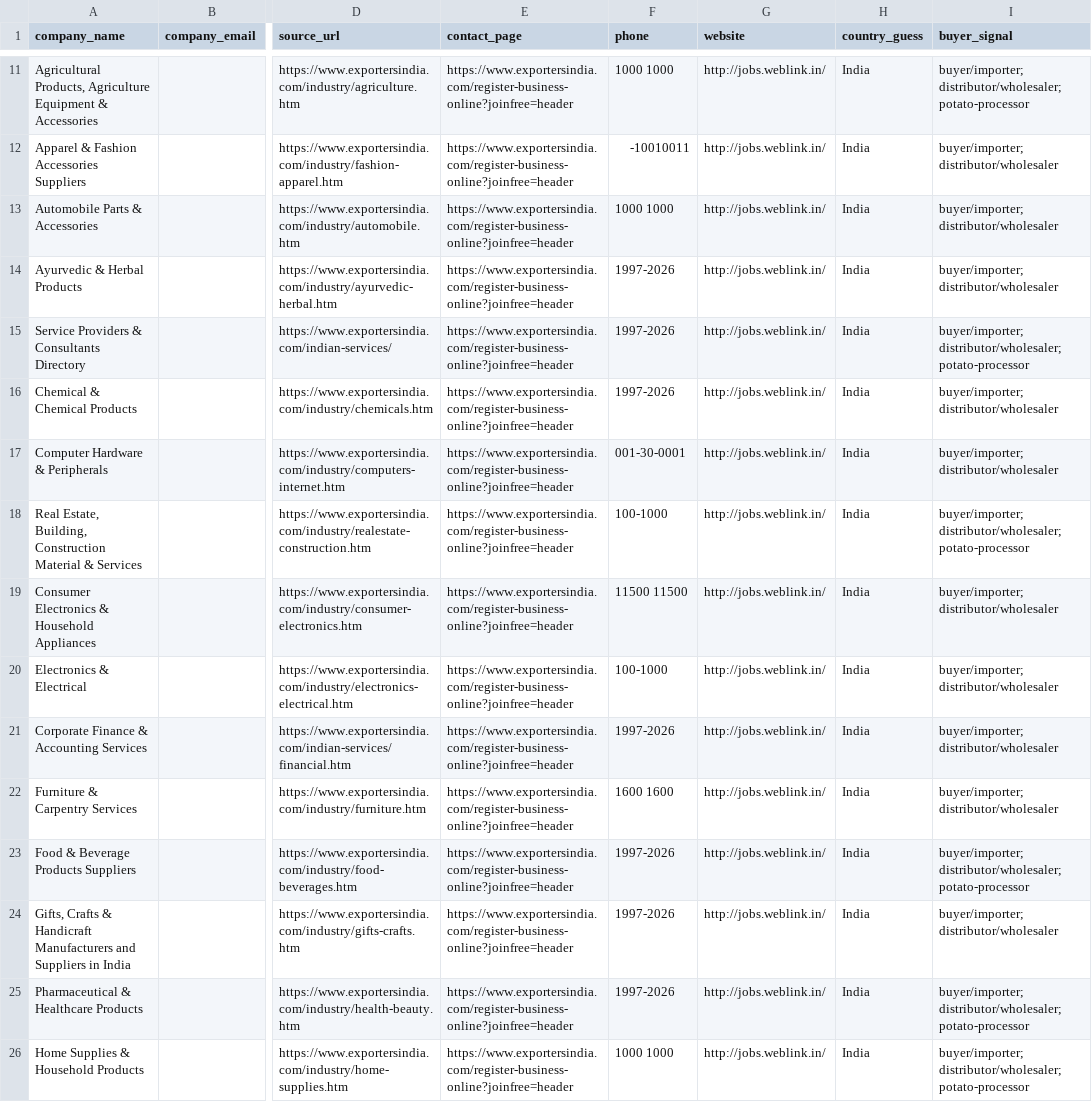
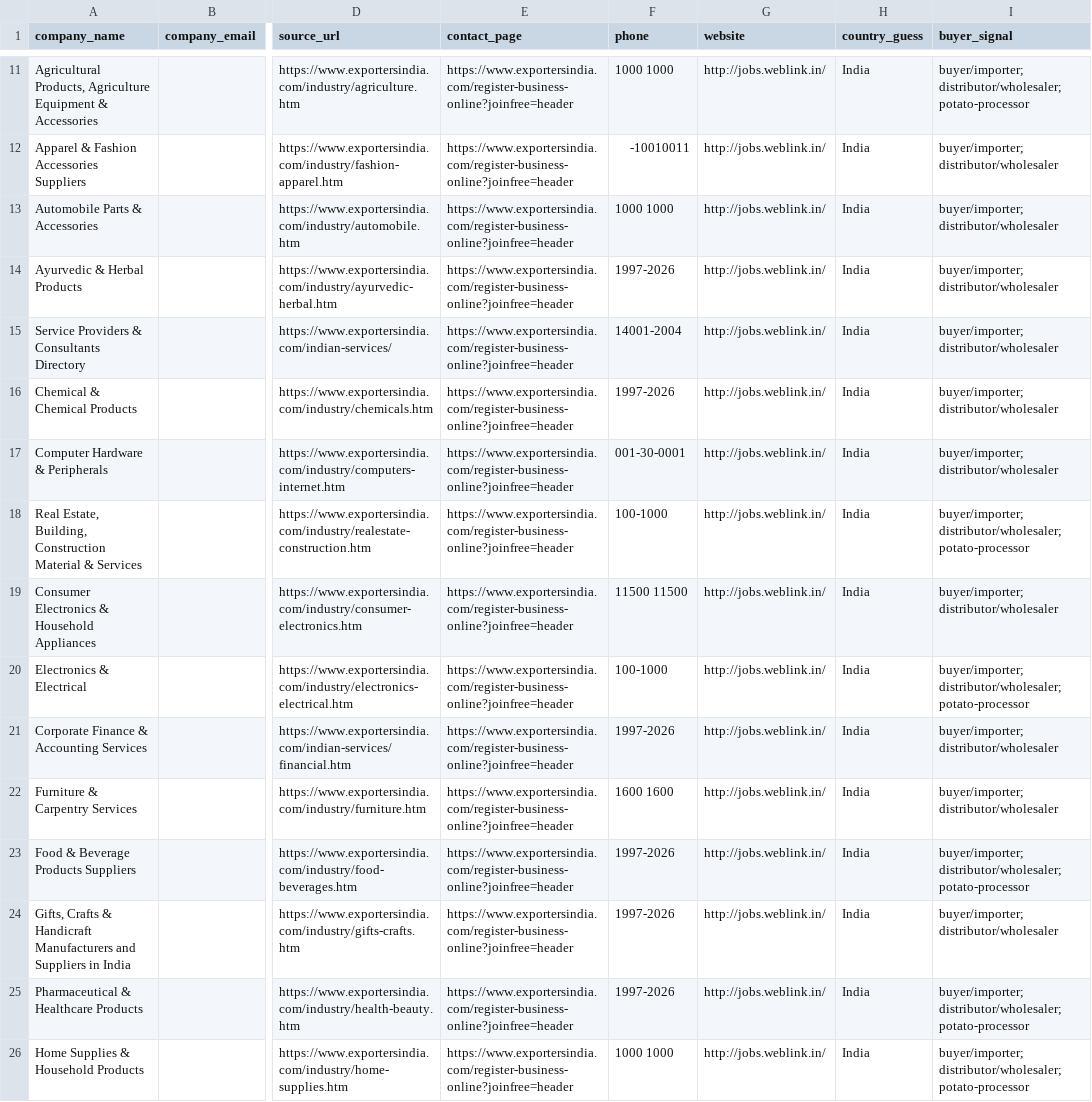
Before and after one commit to PrafulKumar-1/potatoes_Data_scraper, a CSV file: output/india_potato_buyers.csv, drawn as a sheet; only a part is shown, gaps mark what is left out; the diff covers the shown part only; the diff names each change by its address in the sheet, - before the commit and + after, or states it on an @@ line.

```diff
--- a/output/india_potato_buyers.csv
+++ b/output/india_potato_buyers.csv
-F15 (phone): 1997-2026
+F15 (phone): 14001-2004
-I15 (buyer_signal): buyer/importer; distributor/wholesaler; potato-processor
+I15 (buyer_signal): buyer/importer; distributor/wholesaler
-I20 (buyer_signal): buyer/importer; distributor/wholesaler
+I20 (buyer_signal): buyer/importer; distributor/wholesaler; potato-processor
```
Also changed, not shown: 22 added rows, 1 removed row and 4 edited cells elsewhere in this file, 2 other files.
